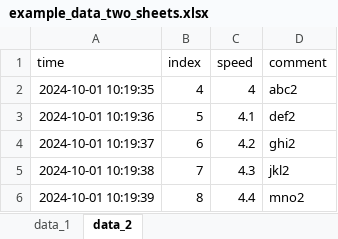
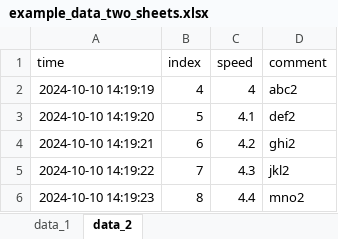
Before and after one commit to peak-solution/asam_ods_exd_api_xlsx, an Excel workbook: data/example_data_two_sheets.xlsx, sheet data_2, drawn as a sheet; values as stored, in another font and other column widths than the file's, no borders; the diff names each change by its address in the sheet, - before the commit and + after, or states it on an @@ line.

```diff
--- a/data/example_data_two_sheets.xlsx (sheet data_2)
+++ b/data/example_data_two_sheets.xlsx (sheet data_2)
-A2 (time): 2024-10-01 10:19:35
+A2 (time): 2024-10-10 14:19:19
-A3 (time): 2024-10-01 10:19:36
+A3 (time): 2024-10-10 14:19:20
-A4 (time): 2024-10-01 10:19:37
+A4 (time): 2024-10-10 14:19:21
-A5 (time): 2024-10-01 10:19:38
+A5 (time): 2024-10-10 14:19:22
-A6 (time): 2024-10-01 10:19:39
+A6 (time): 2024-10-10 14:19:23
```
Also changed, not shown: sheet data_1, data/example_data.xlsx, 13 other files.
